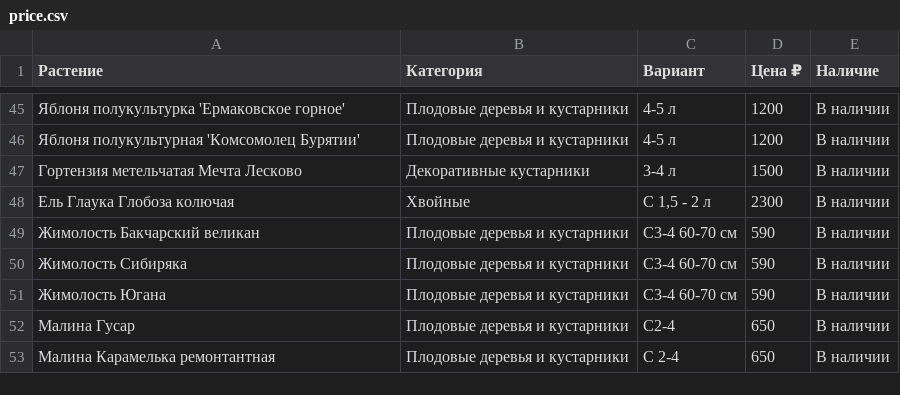
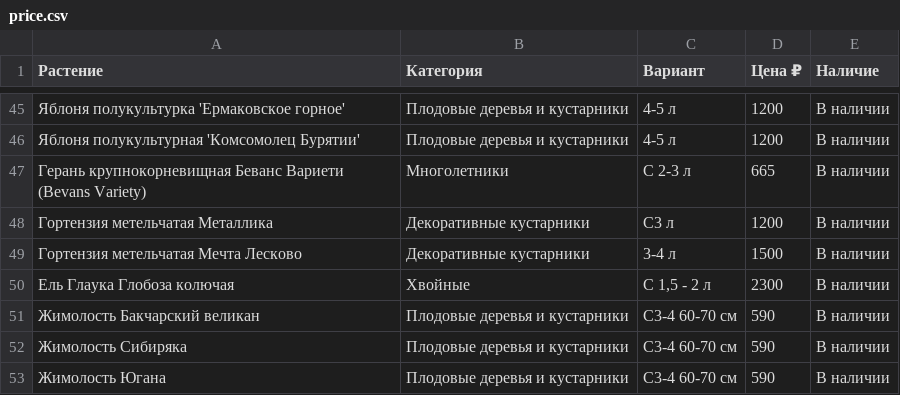
Before and after one commit to i-romanoff/chudni-sad, a CSV file: data/price.csv, drawn as a sheet; only a part is shown, gaps mark what is left out; the shorter side is filled out with more unchanged rows.

```diff
--- a/data/price.csv
+++ b/data/price.csv
@@ -46,2 +46,4 @@
 Яблоня полукультурная 'Комсомолец Бурятии';Плодовые деревья и кустарники;4-5 л;1200;В наличии
+Герань крупнокорневищная Беванс Вариети (Bevans Variety);Многолетники;С 2-3 л;665;В наличии
+Гортензия метельчатая Металлика;Декоративные кустарники;С3 л;1200;В наличии
 Гортензия метельчатая Мечта Лесково;Декоративные кустарники;3-4 л;1500;В наличии
```
Also changed, not shown: 8 other files.
